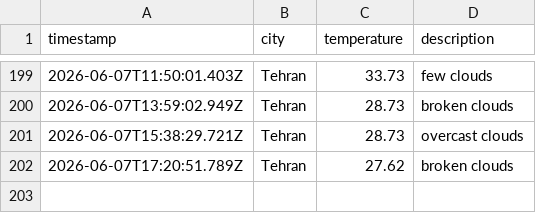
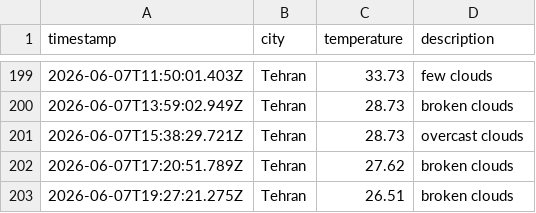
Before and after one commit to 0BluSky0/Weather-app-js, a CSV file: data/weather_log.csv, drawn as a sheet; only a part is shown, gaps mark what is left out.

```diff
--- a/data/weather_log.csv
+++ b/data/weather_log.csv
@@ -202 +202,2 @@ timestamp,city,temperature,description
 2026-06-07T17:20:51.789Z,Tehran,27.62,broken clouds
+2026-06-07T19:27:21.275Z,Tehran,26.51,broken clouds
```
Also changed, not shown: 1 other file.
